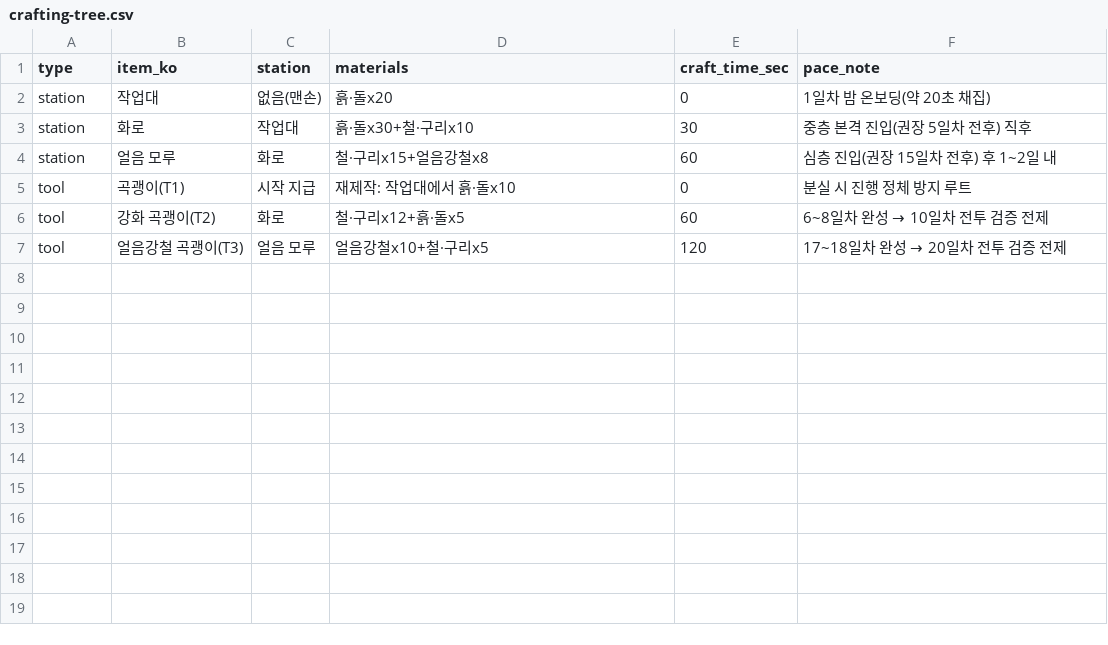
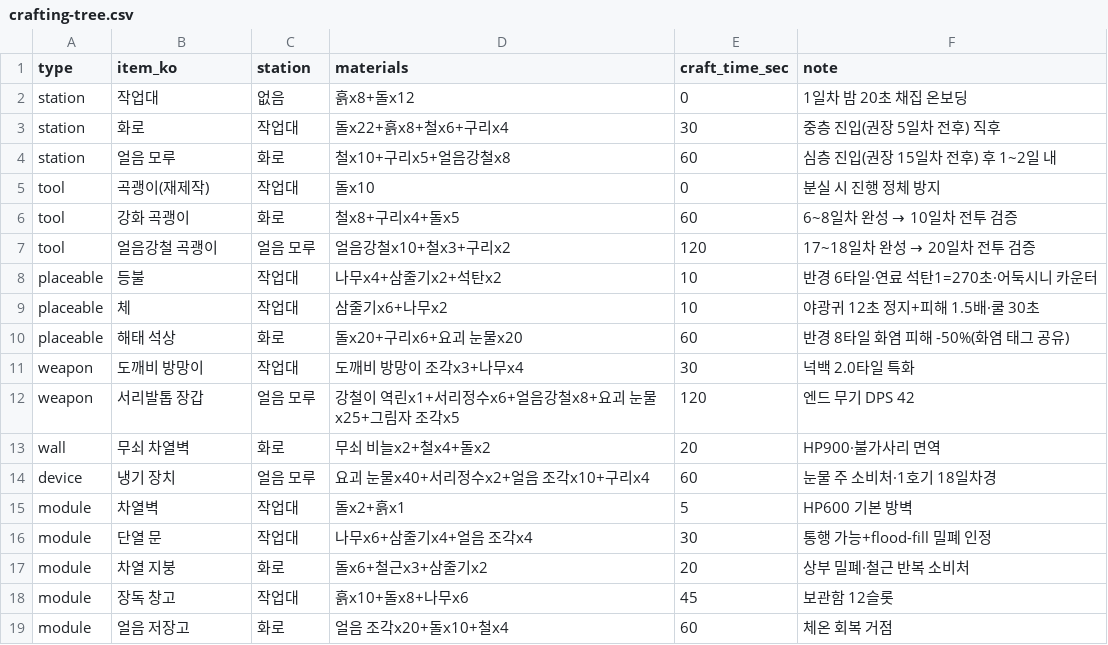
Before and after one commit to longzzo/visonAIGameDesignCrew, a CSV file: workspace/projects/pmrixgw33/kit/data/crafting-tree.csv, drawn as a sheet.

```diff
--- a/workspace/projects/pmrixgw33/kit/data/crafting-tree.csv
+++ b/workspace/projects/pmrixgw33/kit/data/crafting-tree.csv
@@ -1,7 +1,19 @@
-type,item_ko,station,materials,craft_time_sec,pace_note
-station,작업대,없음(맨손),흙·돌x20,0,1일차 밤 온보딩(약 20초 채집)
-station,화로,작업대,흙·돌x30+철·구리x10,30,중층 본격 진입(권장 5일차 전후) 직후
-station,얼음 모루,화로,철·구리x15+얼음강철x8,60,심층 진입(권장 15일차 전후) 후 1~2일 내
-tool,곡괭이(T1),시작 지급,재제작: 작업대에서 흙·돌x10,0,분실 시 진행 정체 방지 루트
-tool,강화 곡괭이(T2),화로,철·구리x12+흙·돌x5,60,6~8일차 완성 → 10일차 전투 검증 전제
-tool,얼음강철 곡괭이(T3),얼음 모루,얼음강철x10+철·구리x5,120,17~18일차 완성 → 20일차 전투 검증 전제
+type,item_ko,station,materials,craft_time_sec,note
+station,작업대,없음,흙x8+돌x12,0,1일차 밤 20초 채집 온보딩
+station,화로,작업대,돌x22+흙x8+철x6+구리x4,30,중층 진입(권장 5일차 전후) 직후
+station,얼음 모루,화로,철x10+구리x5+얼음강철x8,60,심층 진입(권장 15일차 전후) 후 1~2일 내
+tool,곡괭이(재제작),작업대,돌x10,0,분실 시 진행 정체 방지
+tool,강화 곡괭이,화로,철x8+구리x4+돌x5,60,6~8일차 완성 → 10일차 전투 검증
+tool,얼음강철 곡괭이,얼음 모루,얼음강철x10+철x3+구리x2,120,17~18일차 완성 → 20일차 전투 검증
+placeable,등불,작업대,나무x4+삼줄기x2+석탄x2,10,반경 6타일·연료 석탄1=270초·어둑시니 카운터
+placeable,체,작업대,삼줄기x6+나무x2,10,야광귀 12초 정지+피해 1.5배·쿨 30초
+placeable,해태 석상,화로,돌x20+구리x6+요괴 눈물x20,60,반경 8타일 화염 피해 -50%(화염 태그 공유)
+weapon,도깨비 방망이,작업대,도깨비 방망이 조각x3+나무x4,30,넉백 2.0타일 특화
+weapon,서리발톱 장갑,얼음 모루,강철이 역린x1+서리정수x6+얼음강철x8+요괴 눈물x25+그림자 조각x5,120,엔드 무기 DPS 42
+wall,무쇠 차열벽,화로,무쇠 비늘x2+철x4+돌x2,20,HP900·불가사리 면역
+device,냉기 장치,얼음 모루,요괴 눈물x40+서리정수x2+얼음 조각x10+구리x4,60,눈물 주 소비처·1호기 18일차경
+module,차열벽,작업대,돌x2+흙x1,5,HP600 기본 방벽
+module,단열 문,작업대,나무x6+삼줄기x4+얼음 조각x4,30,통행 가능+flood-fill 밀폐 인정
+module,차열 지붕,화로,돌x6+철근x3+삼줄기x2,20,상부 밀폐·철근 반복 소비처
+module,장독 창고,작업대,흙x10+돌x8+나무x6,45,보관함 12슬롯
+module,얼음 저장고,화로,얼음 조각x20+돌x10+철x4,60,체온 회복 거점
```
Also changed, not shown: workspace/projects/pmrixgw33/kit/data/mineral-tiers.csv, workspace/projects/pmrixgw33/kit/data/modules.csv, 11 other files.
